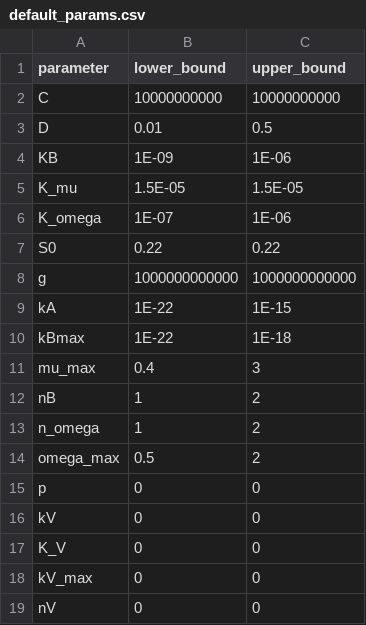
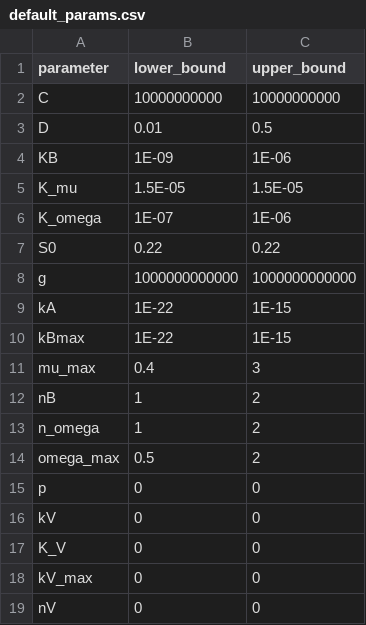
Before and after one commit to behzadk/sympy_consortium_framework, a CSV file: default_params/default/default_params.csv, drawn as a sheet.

```diff
--- a/default_params/default/default_params.csv
+++ b/default_params/default/default_params.csv
@@ -9,3 +9,3 @@ g,1000000000000,1000000000000
 kA,1E-22,1E-15
-kBmax,1E-22,1E-18
+kBmax,1E-22,1E-15
 mu_max,0.4,3
```
Also changed, not shown: 2 other files.
